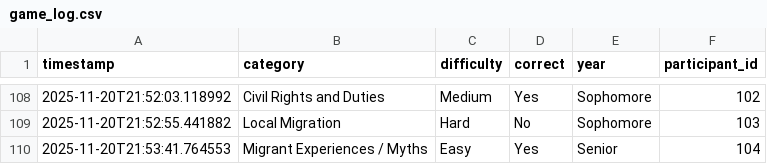
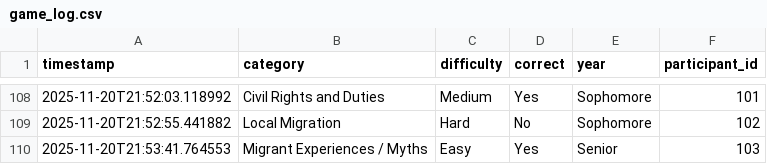
Before and after one commit to jcricc/migration-game-data-logger, a CSV file: game_log.csv, drawn as a sheet; only a part is shown, gaps mark what is left out; the diff covers the shown part only.

Commit message:
data added from local backup

```diff
--- a/game_log.csv
+++ b/game_log.csv
@@ -108,3 +108,3 @@ timestamp,category,difficulty,correct,year,participant_id
-2025-11-20T21:52:03.118992,Civil Rights and Duties,Medium,Yes,Sophomore,102
-2025-11-20T21:52:55.441882,Local Migration,Hard,No,Sophomore,103
-2025-11-20T21:53:41.764553,Migrant Experiences / Myths,Easy,Yes,Senior,104
+2025-11-20T21:52:03.118992,Civil Rights and Duties,Medium,Yes,Sophomore,101
+2025-11-20T21:52:55.441882,Local Migration,Hard,No,Sophomore,102
+2025-11-20T21:53:41.764553,Migrant Experiences / Myths,Easy,Yes,Senior,103
```
Also changed, not shown: 27 edited cells elsewhere in this file, 1 other file.
